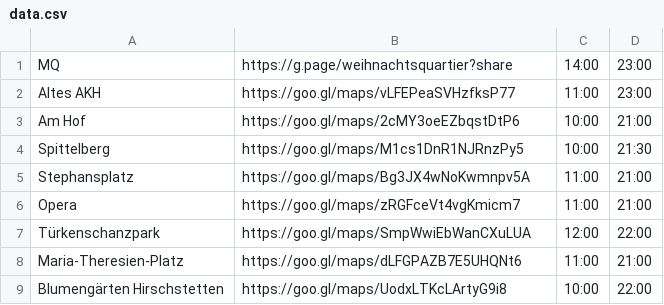
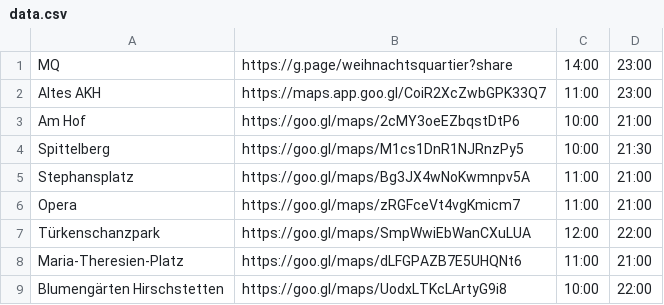
Before and after one commit to paulhimstedt/Group_02_ACO, a CSV file: data/data.csv, drawn as a sheet; only a part is shown.

```diff
--- a/data/data.csv
+++ b/data/data.csv
@@ -1,3 +1,3 @@
 MQ,https://g.page/weihnachtsquartier?share,14:00,23:00
-Altes AKH,https://goo.gl/maps/vLFEPeaSVHzfksP77,11:00,23:00
+Altes AKH,https://maps.app.goo.gl/CoiR2XcZwbGPK33Q7,11:00,23:00
 Am Hof,https://goo.gl/maps/2cMY3oeEZbqstDtP6,10:00,21:00
```
Also changed, not shown: 7 other files.
